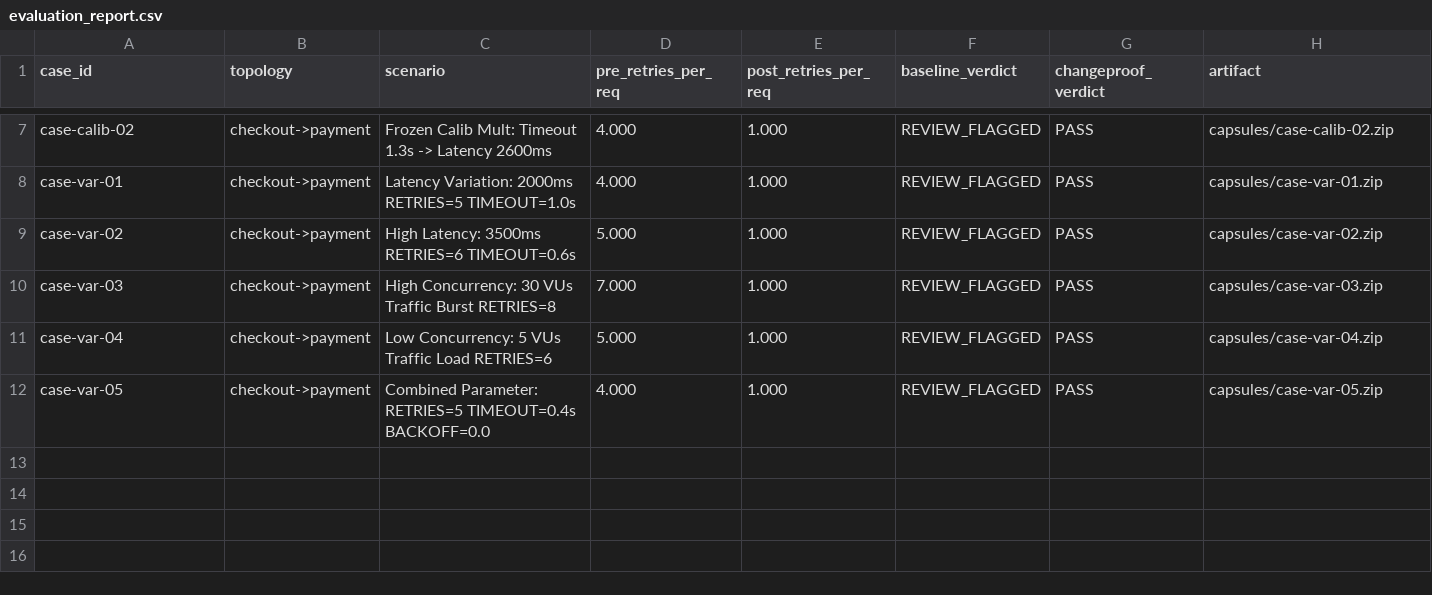
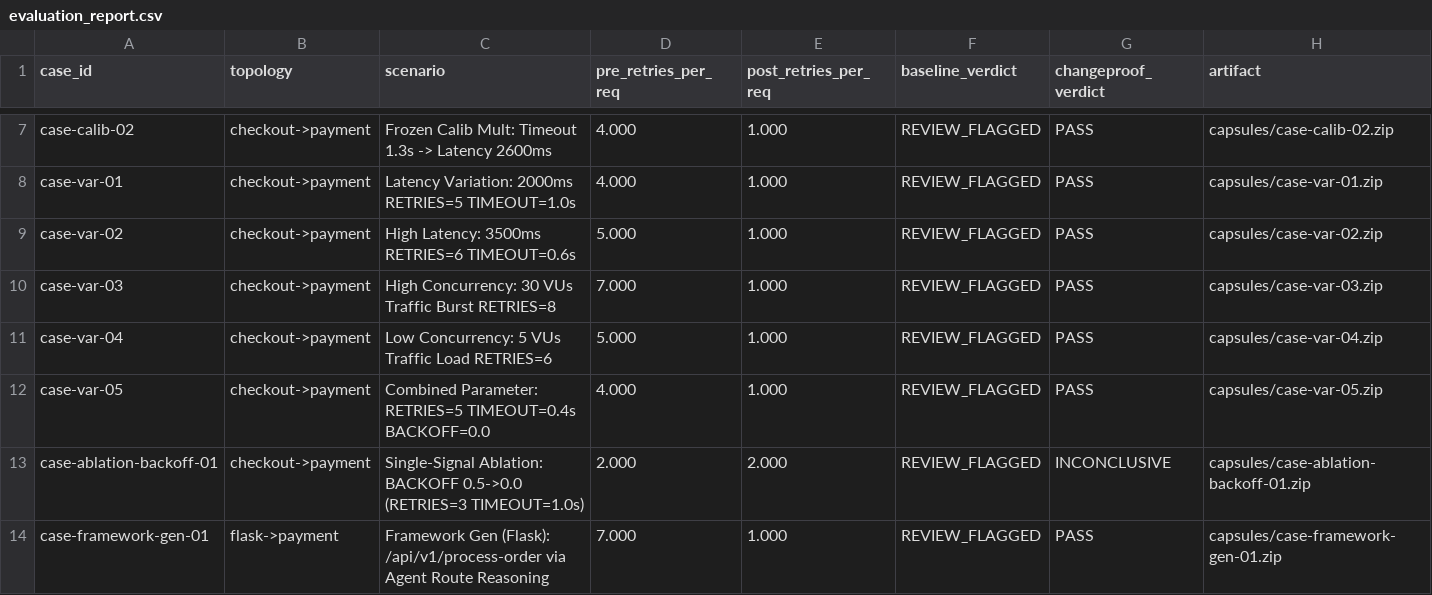
Before and after one commit to goodmorningsaksham/ChangeProof, a CSV file: evaluation_report.csv, drawn as a sheet; only a part is shown, gaps mark what is left out.

Commit message:
docs: update evaluation_report and SUBMISSION_STATUS with live measured Flask container numbers

```diff
--- a/evaluation_report.csv
+++ b/evaluation_report.csv
@@ -12 +12,3 @@ case-var-04,checkout->payment,Low Concurrency: 5 VUs Traffic Load RETRIES=6,5.00
 case-var-05,checkout->payment,Combined Parameter: RETRIES=5 TIMEOUT=0.4s BACKOFF=0.0,4.000,1.000,REVIEW_FLAGGED,PASS,capsules/case-var-05.zip
+case-ablation-backoff-01,checkout->payment,Single-Signal Ablation: BACKOFF 0.5->0.0 (RETRIES=3 TIMEOUT=1.0s),2.000,2.000,REVIEW_FLAGGED,INCONCLUSIVE,capsules/case-ablation-backoff-01.zip
+case-framework-gen-01,flask->payment,Framework Gen (Flask): /api/v1/process-order via Agent Route Reasoning,7.000,1.000,REVIEW_FLAGGED,PASS,capsules/case-framework-gen-01.zip
```
Also changed, not shown: 2 other files.
